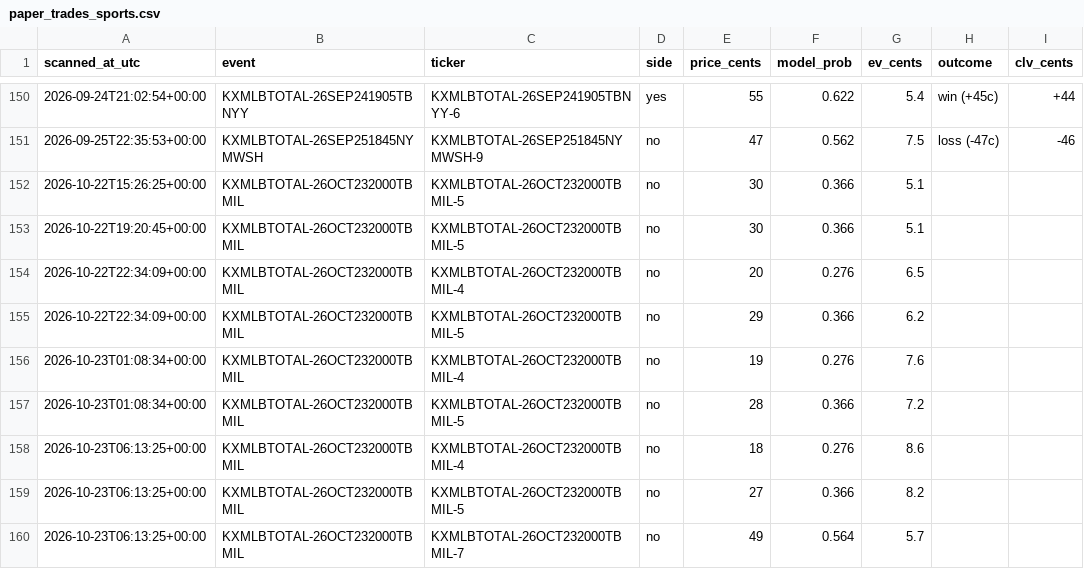
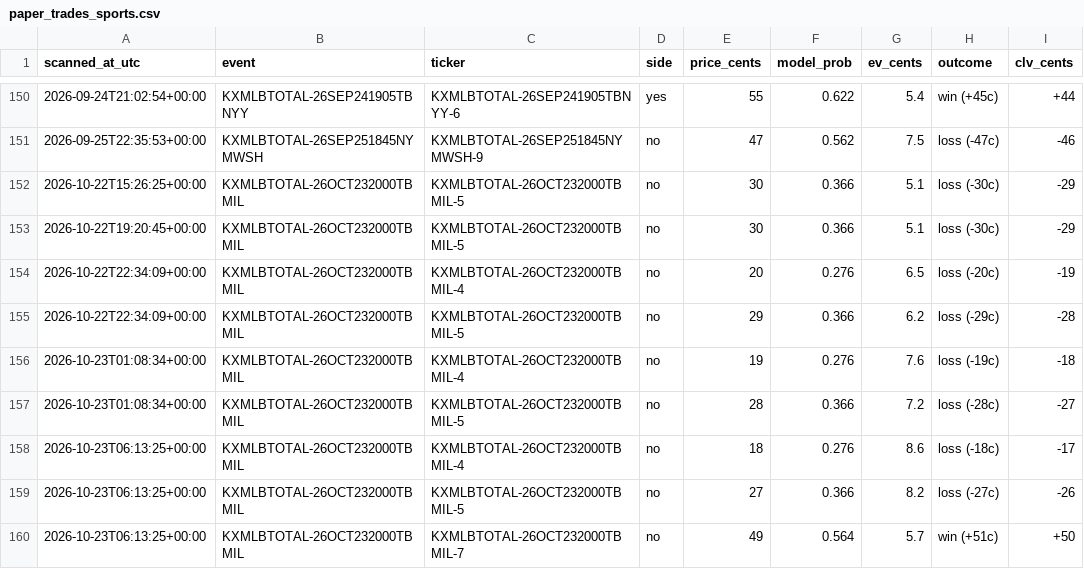
Before and after one commit to Jackhenry87/Prediction-Market-trading-bot, a CSV file: paper_trades_sports.csv, drawn as a sheet; only a part is shown, gaps mark what is left out.

```diff
--- a/paper_trades_sports.csv
+++ b/paper_trades_sports.csv
@@ -151,10 +151,10 @@ scanned_at_utc,event,ticker,side,price_cents,model_prob,ev_cents,outcome,clv_cen
 2026-09-25T22:35:53+00:00,KXMLBTOTAL-26SEP251845NYMWSH,KXMLBTOTAL-26SEP251845NYMWSH-9,no,47,0.562,7.5,loss (-47c),-46
-2026-10-22T15:26:25+00:00,KXMLBTOTAL-26OCT232000TBMIL,KXMLBTOTAL-26OCT232000TBMIL-5,no,30,0.366,5.1,
-2026-10-22T19:20:45+00:00,KXMLBTOTAL-26OCT232000TBMIL,KXMLBTOTAL-26OCT232000TBMIL-5,no,30,0.366,5.1,
-2026-10-22T22:34:09+00:00,KXMLBTOTAL-26OCT232000TBMIL,KXMLBTOTAL-26OCT232000TBMIL-4,no,20,0.276,6.5,
-2026-10-22T22:34:09+00:00,KXMLBTOTAL-26OCT232000TBMIL,KXMLBTOTAL-26OCT232000TBMIL-5,no,29,0.366,6.2,
-2026-10-23T01:08:34+00:00,KXMLBTOTAL-26OCT232000TBMIL,KXMLBTOTAL-26OCT232000TBMIL-4,no,19,0.276,7.6,
-2026-10-23T01:08:34+00:00,KXMLBTOTAL-26OCT232000TBMIL,KXMLBTOTAL-26OCT232000TBMIL-5,no,28,0.366,7.2,
-2026-10-23T06:13:25+00:00,KXMLBTOTAL-26OCT232000TBMIL,KXMLBTOTAL-26OCT232000TBMIL-4,no,18,0.276,8.6,
-2026-10-23T06:13:25+00:00,KXMLBTOTAL-26OCT232000TBMIL,KXMLBTOTAL-26OCT232000TBMIL-5,no,27,0.366,8.2,
-2026-10-23T06:13:25+00:00,KXMLBTOTAL-26OCT232000TBMIL,KXMLBTOTAL-26OCT232000TBMIL-7,no,49,0.564,5.7,
+2026-10-22T15:26:25+00:00,KXMLBTOTAL-26OCT232000TBMIL,KXMLBTOTAL-26OCT232000TBMIL-5,no,30,0.366,5.1,loss (-30c),-29
+2026-10-22T19:20:45+00:00,KXMLBTOTAL-26OCT232000TBMIL,KXMLBTOTAL-26OCT232000TBMIL-5,no,30,0.366,5.1,loss (-30c),-29
+2026-10-22T22:34:09+00:00,KXMLBTOTAL-26OCT232000TBMIL,KXMLBTOTAL-26OCT232000TBMIL-4,no,20,0.276,6.5,loss (-20c),-19
+2026-10-22T22:34:09+00:00,KXMLBTOTAL-26OCT232000TBMIL,KXMLBTOTAL-26OCT232000TBMIL-5,no,29,0.366,6.2,loss (-29c),-28
+2026-10-23T01:08:34+00:00,KXMLBTOTAL-26OCT232000TBMIL,KXMLBTOTAL-26OCT232000TBMIL-4,no,19,0.276,7.6,loss (-19c),-18
+2026-10-23T01:08:34+00:00,KXMLBTOTAL-26OCT232000TBMIL,KXMLBTOTAL-26OCT232000TBMIL-5,no,28,0.366,7.2,loss (-28c),-27
+2026-10-23T06:13:25+00:00,KXMLBTOTAL-26OCT232000TBMIL,KXMLBTOTAL-26OCT232000TBMIL-4,no,18,0.276,8.6,loss (-18c),-17
+2026-10-23T06:13:25+00:00,KXMLBTOTAL-26OCT232000TBMIL,KXMLBTOTAL-26OCT232000TBMIL-5,no,27,0.366,8.2,loss (-27c),-26
+2026-10-23T06:13:25+00:00,KXMLBTOTAL-26OCT232000TBMIL,KXMLBTOTAL-26OCT232000TBMIL-7,no,49,0.564,5.7,win (+51c),+50
```
Also changed, not shown: arb_scan.csv, clv_sports.csv, 3 other files.
